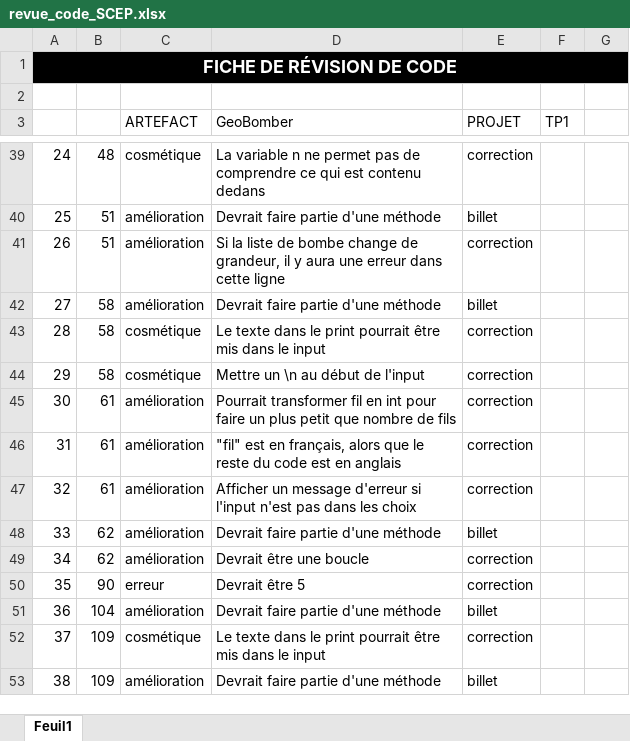
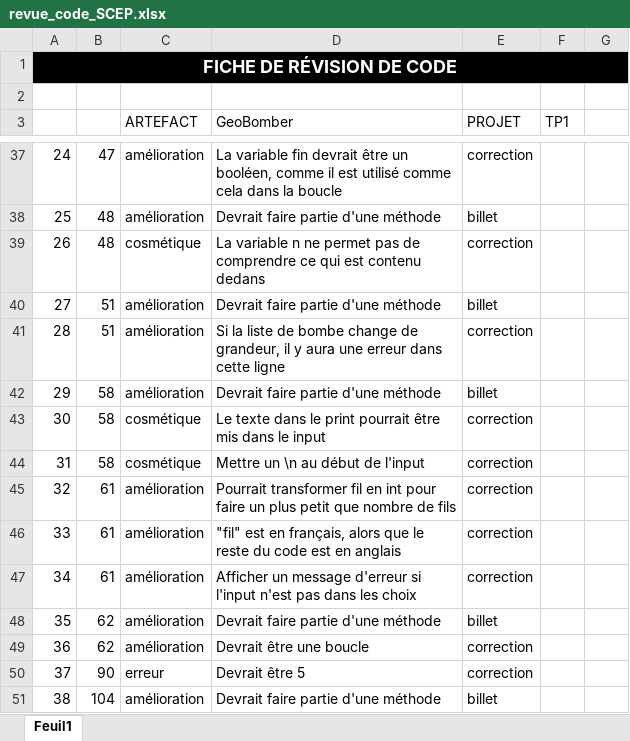
Before and after one commit to XavierPaquet-Rapold/420-5GP-BB-TP1, an Excel workbook: TP1/revue_code/revue_code_SCEP.xlsx, sheet Feuil1, drawn as a sheet; only a part is shown, gaps mark what is left out; values as stored, in another font and other column widths than the file's, no borders; addresses are those after the commit; the diff covers the shown part only; the diff names each change by its address in the sheet, - before the commit and + after, or states it on an @@ line.

Commit message:
Travail correction (En cours)

```diff
--- a/TP1/revue_code/revue_code_SCEP.xlsx (sheet Feuil1)
+++ b/TP1/revue_code/revue_code_SCEP.xlsx (sheet Feuil1)
-B37: 48
+B37: 47
-C37 (ARTEFACT): cosmétique
+C37 (ARTEFACT): amélioration
-D37 (GeoBomber): La variable n ne permet pas de comprendre ce qui est contenu dedans
+D37 (GeoBomber): La variable fin devrait être un booléen, comme il est utilisé comme cela dans la boucle
-B38:B39: 51
+B38:B39: 48
-C39 (ARTEFACT): amélioration
+C39 (ARTEFACT): cosmétique
-D39 (GeoBomber): Si la liste de bombe change de grandeur, il y aura une erreur dans cette ligne
+D39 (GeoBomber): La variable n ne permet pas de comprendre ce qui est contenu dedans
-B40:B41: 58
+B40:B41: 51
-C41:C42 (ARTEFACT): cosmétique
+C41:C42 (ARTEFACT): amélioration
-D41 (GeoBomber): Le texte dans le print pourrait être mis dans le input
+D41 (GeoBomber): Si la liste de bombe change de grandeur, il y aura une erreur dans cette ligne
-D42 (GeoBomber): Mettre un \n au début de l'input
+D42 (GeoBomber): Devrait faire partie d'une méthode
-E42 (PROJET): correction
+E42 (PROJET): billet
-B43:B44: 61
+B43:B44: 58
-C43:C44 (ARTEFACT): amélioration
+C43:C44 (ARTEFACT): cosmétique
-D43 (GeoBomber): Pourrait transformer fil en int pour faire un plus petit que nombre de fils
+D43 (GeoBomber): Le texte dans le print pourrait être mis dans le input
-D44 (GeoBomber): "fil" est en français, alors que le reste du code est en anglais
+D44 (GeoBomber): Mettre un \n au début de l'input
-D45 (GeoBomber): Afficher un message d'erreur si l'input n'est pas dans les choix
+D45 (GeoBomber): Pourrait transformer fil en int pour faire un plus petit que nombre de fils
-B46:B47: 62
+B46:B47: 61
-D46 (GeoBomber): Devrait faire partie d'une méthode
+D46 (GeoBomber): "fil" est en français, alors que le reste du code est en anglais
-E46 (PROJET): billet
+E46 (PROJET): correction
-D47 (GeoBomber): Devrait être une boucle
+D47 (GeoBomber): Afficher un message d'erreur si l'input n'est pas dans les choix
-B48: 90
+B48: 62
-C48 (ARTEFACT): erreur
+C48 (ARTEFACT): amélioration
-D48 (GeoBomber): Devrait être 5
+D48 (GeoBomber): Devrait faire partie d'une méthode
-E48 (PROJET): correction
+E48 (PROJET): billet
-B49: 104
+B49: 62
-D49 (GeoBomber): Devrait faire partie d'une méthode
+D49 (GeoBomber): Devrait être une boucle
-E49 (PROJET): billet
+E49 (PROJET): correction
-B50: 109
+B50: 90
-C50 (ARTEFACT): cosmétique
+C50 (ARTEFACT): erreur
-D50 (GeoBomber): Le texte dans le print pourrait être mis dans le input
+D50 (GeoBomber): Devrait être 5
-B51: 109
+B51: 104
```
Also changed, not shown: 2 added rows, 2 removed rows and 39 edited cells elsewhere in this sheet, formulas that keep their value, 1 other file.
